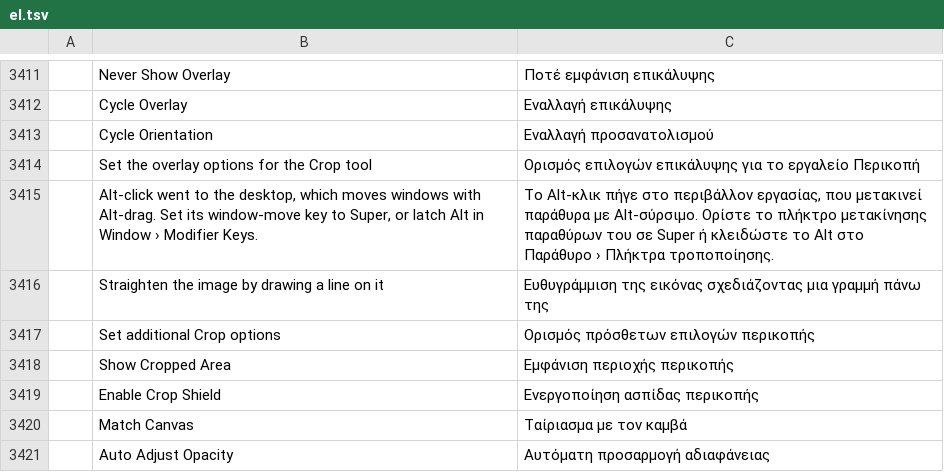
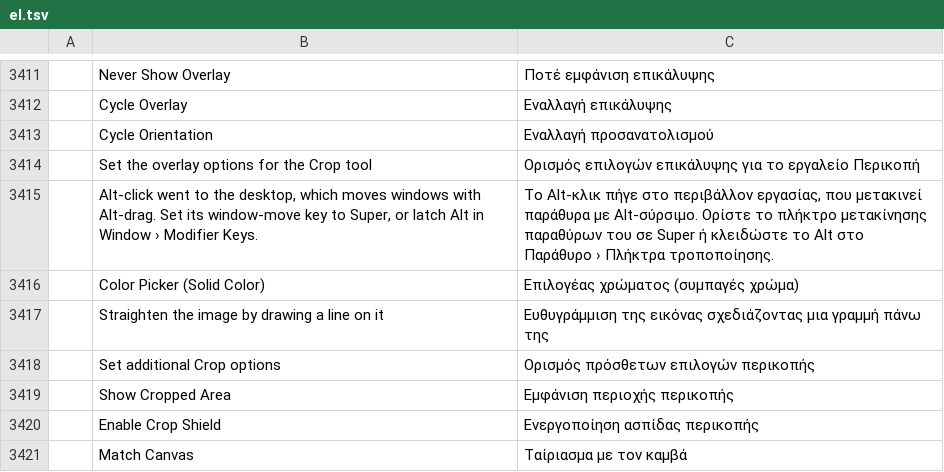
Before and after one commit to salim-studio/photosweet, a TSV file: crates/ui-egui/src/i18n/el.tsv, drawn as a sheet; only a part is shown, gaps mark what is left out; the shorter side is filled out with more unchanged rows; the diff names each change by its address in the sheet, - before the commit and + after, or states it on an @@ line.

Commit message:
Layers: delete targeted masks and edit Solid Color by thumbnail (#1997)
* Fix mask trash targeting and Solid Color Fill editing

* Fix Solid Color picker mode conversion and validate RGB ranges

* Apply rustfmt to Solid Color regression tests

* Fix Solid Color mode regression test using distinct RGB values

---------

```diff
--- a/crates/ui-egui/src/i18n/el.tsv
+++ b/crates/ui-egui/src/i18n/el.tsv
+row 3416:  | Color Picker (Solid Color) | Επιλογέας χρώματος (συμπαγές χρώμα)
```
Also changed, not shown: crates/ui-egui/src/i18n/fr.tsv, crates/ui-egui/src/i18n/ja.tsv, 25 other files.
